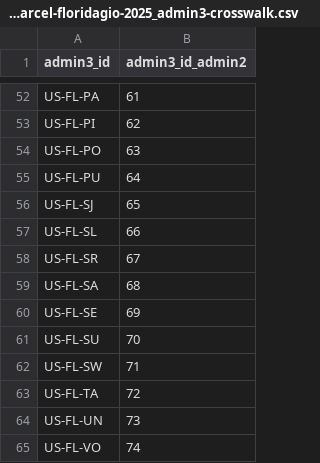
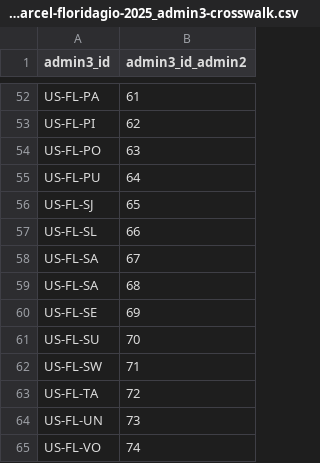
Before and after one commit to chrnolte/openplaces, a CSV file: src/openplaces/recipes/US/FL/_all/parcel/floridagio/2025/US-FL_parcel-floridagio-2025_admin3-crosswalk.csv, drawn as a sheet; only a part is shown, gaps mark what is left out.

```diff
--- a/src/openplaces/recipes/US/FL/_all/parcel/floridagio/2025/US-FL_parcel-floridagio-2025_admin3-crosswalk.csv
+++ b/src/openplaces/recipes/US/FL/_all/parcel/floridagio/2025/US-FL_parcel-floridagio-2025_admin3-crosswalk.csv
@@ -57,3 +57,3 @@ US-FL-SJ,65
 US-FL-SL,66
-US-FL-SR,67
+US-FL-SA,67
 US-FL-SA,68
```
Also changed, not shown: src/openplaces/geo/parcel_id_links.csv, src/openplaces/recipes/US/AR/_all/parcel/agiso/2026/US-AR_parcel-agiso-2026_admin3-crosswalk.csv, 22 other files.
